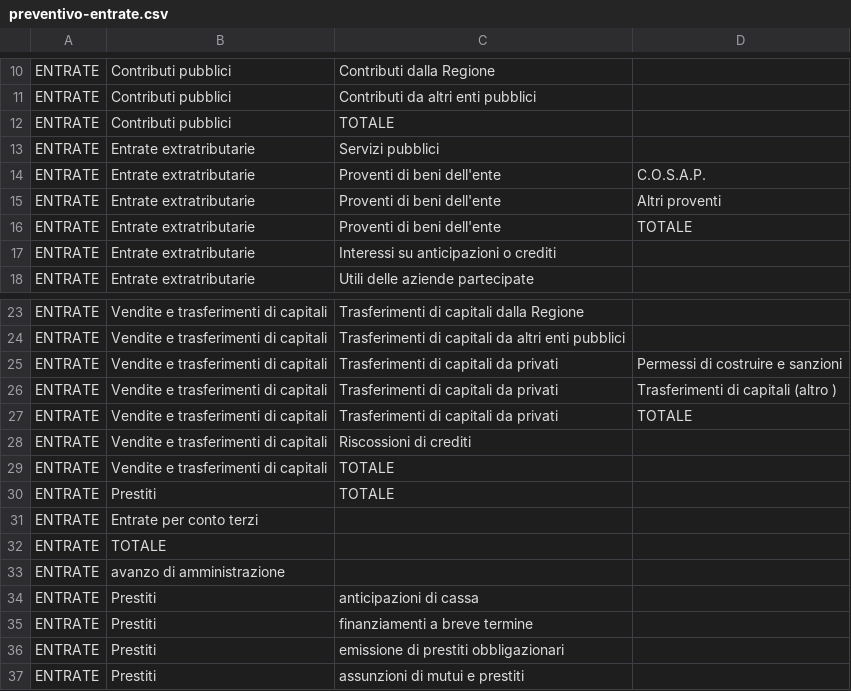
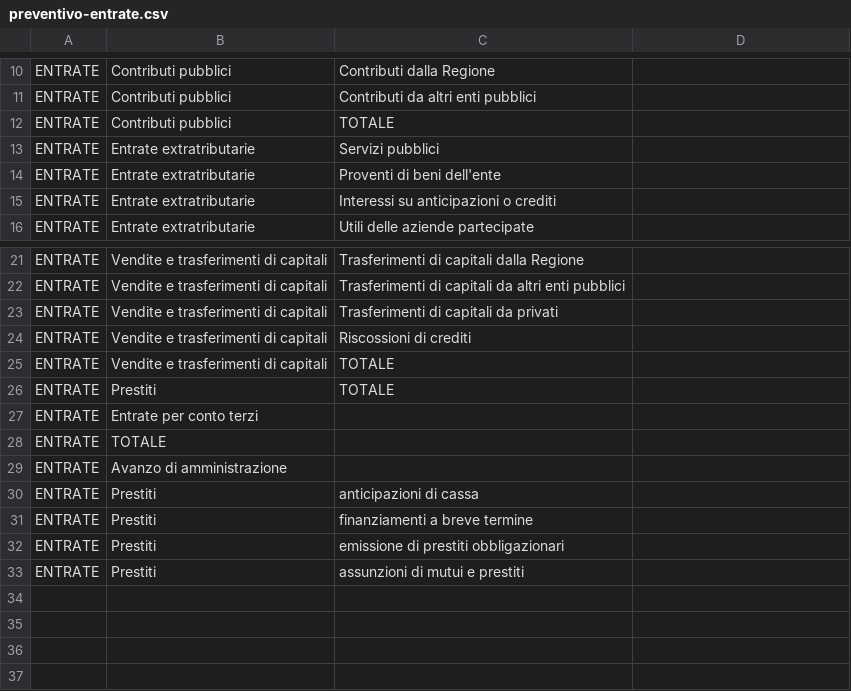
Before and after one commit to DeppSRL/open_bilanci, a CSV file: bilanci_project/data/gdocs_csv_cache/simplified_leaves/preventivo-entrate.csv, drawn as a sheet; only a part is shown, gaps mark what is left out.

Commit message:
Gdocs data updated. Updated voci da aggiungere

```diff
--- a/bilanci_project/data/gdocs_csv_cache/simplified_leaves/preventivo-entrate.csv
+++ b/bilanci_project/data/gdocs_csv_cache/simplified_leaves/preventivo-entrate.csv
@@ -13,5 +13,3 @@
 "ENTRATE";"Entrate extratributarie";"Servizi pubblici";""
-"ENTRATE";"Entrate extratributarie";"Proventi di beni dell'ente";"C.O.S.A.P."
-"ENTRATE";"Entrate extratributarie";"Proventi di beni dell'ente";"Altri proventi"
-"ENTRATE";"Entrate extratributarie";"Proventi di beni dell'ente";"TOTALE"
+"ENTRATE";"Entrate extratributarie";"Proventi di beni dell'ente";""
 "ENTRATE";"Entrate extratributarie";"Interessi su anticipazioni o crediti";""
@@ -24,5 +22,3 @@
 "ENTRATE";"Vendite e trasferimenti di capitali";"Trasferimenti di capitali da altri enti pubblici";""
-"ENTRATE";"Vendite e trasferimenti di capitali";"Trasferimenti di capitali da privati";"Permessi di costruire  e sanzioni"
-"ENTRATE";"Vendite e trasferimenti di capitali";"Trasferimenti di capitali da privati";"Trasferimenti di capitali (altro )"
-"ENTRATE";"Vendite e trasferimenti di capitali";"Trasferimenti di capitali da privati";"TOTALE"
+"ENTRATE";"Vendite e trasferimenti di capitali";"Trasferimenti di capitali da privati";""
 "ENTRATE";"Vendite e trasferimenti di capitali";"Riscossioni di crediti";""
@@ -32,3 +28,3 @@
 "ENTRATE";"TOTALE";"";""
-"ENTRATE";"avanzo di amministrazione";"";""
+"ENTRATE";"Avanzo di amministrazione";"";""
 "ENTRATE";"Prestiti";"anticipazioni di cassa";""
```
Also changed, not shown: bilanci_project/data/20140717_voci_da_aggiungere.csv, bilanci_project/data/gdocs_csv_cache/simple_map/consuntivo.csv, 3 other files.
